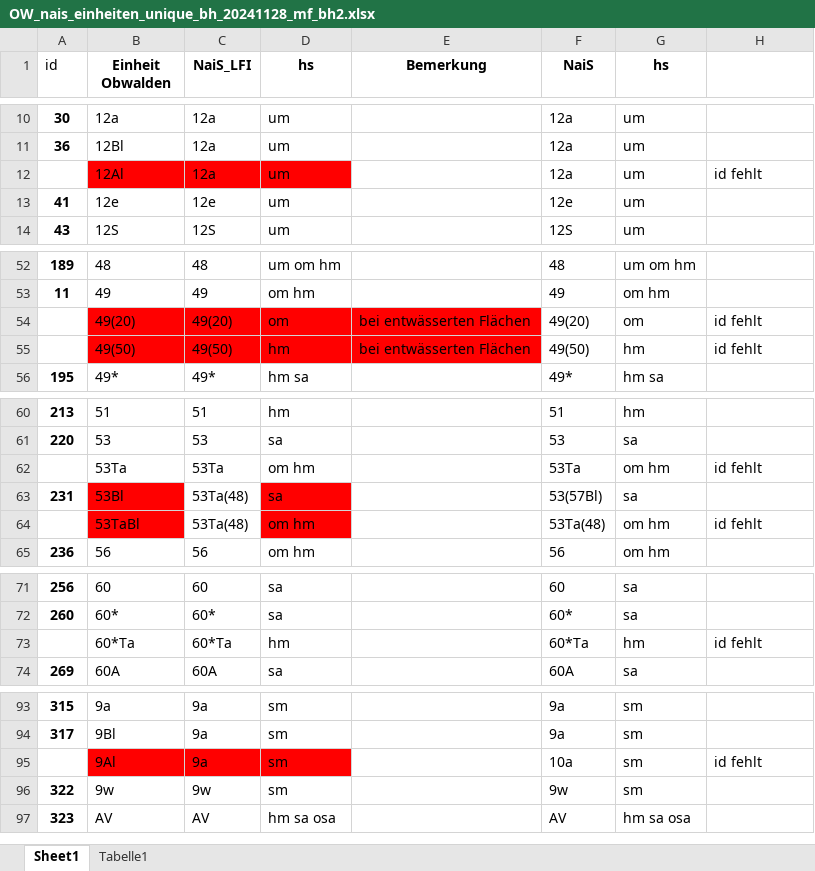
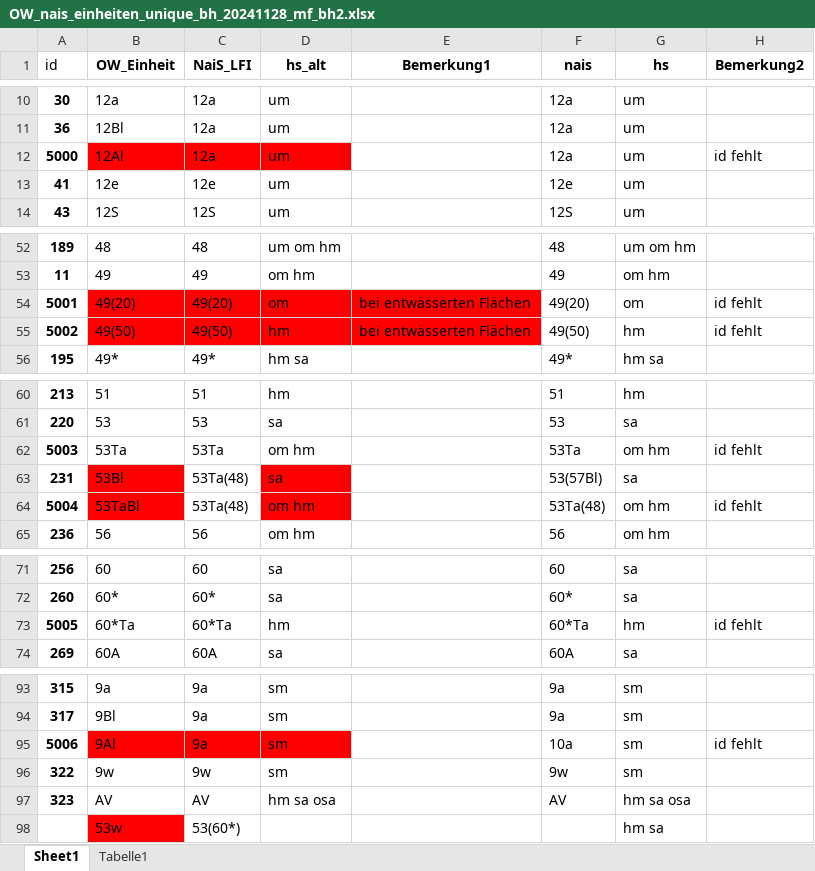
Before and after one commit to zischg/sensitivewaldstandorteCH, an Excel workbook: OW_nais_einheiten_unique_bh_20241128_mf_bh2.xlsx, sheet Sheet1, drawn as a sheet; only a part is shown, gaps mark what is left out; values as stored, in another font and other column widths than the file's, no borders; the diff names each change by its address in the sheet, - before the commit and + after, or states it on an @@ line.

```diff
--- a/OW_nais_einheiten_unique_bh_20241128_mf_bh2.xlsx (sheet Sheet1)
+++ b/OW_nais_einheiten_unique_bh_20241128_mf_bh2.xlsx (sheet Sheet1)
-B1: Einheit Obwalden
+B1: OW_Einheit
-D1: hs
+D1: hs_alt
-E1: Bemerkung
+E1: Bemerkung1
-F1: NaiS
+F1: nais
-H1: (empty)
+H1: Bemerkung2
-A12 (id): (empty)
+A12 (id): 5000
-A54 (id): (empty)
+A54 (id): 5001
-A55 (id): (empty)
+A55 (id): 5002
-A62 (id): (empty)
+A62 (id): 5003
-A64 (id): (empty)
+A64 (id): 5004
-A73 (id): (empty)
+A73 (id): 5005
-A95 (id): (empty)
+A95 (id): 5006
+row 98:  | 53w | 53(60*) |  |  |  | hm sa
```
Also changed, not shown: GE_VEGETATION_einheiten_unique_bh2025_mf_bh.xlsx, JU_nais_einheiten_unique_v2_mf.xlsx, 12 other files.
